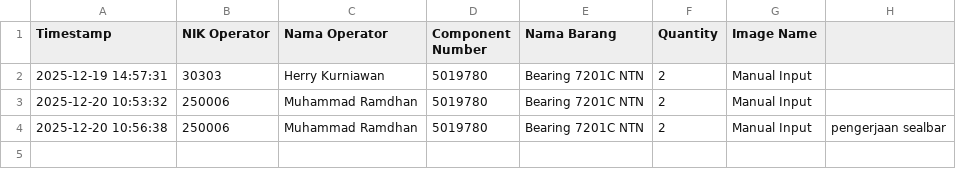
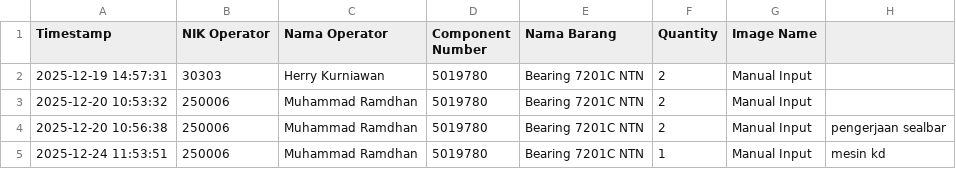
Before and after one commit to rmdan78/scannercomponen, a CSV file: data_general.csv, drawn as a sheet.

```diff
--- a/data_general.csv
+++ b/data_general.csv
@@ -4 +4,2 @@ Timestamp,NIK Operator,Nama Operator,Component Number,Nama Barang,Quantity,Image
 2025-12-20 10:56:38,250006,Muhammad Ramdhan,5019780,Bearing 7201C NTN,2,Manual Input,pengerjaan sealbar
+2025-12-24 11:53:51,250006,Muhammad Ramdhan,5019780,Bearing 7201C NTN,1,Manual Input,mesin kd
```
Also changed, not shown: 1 other file.
